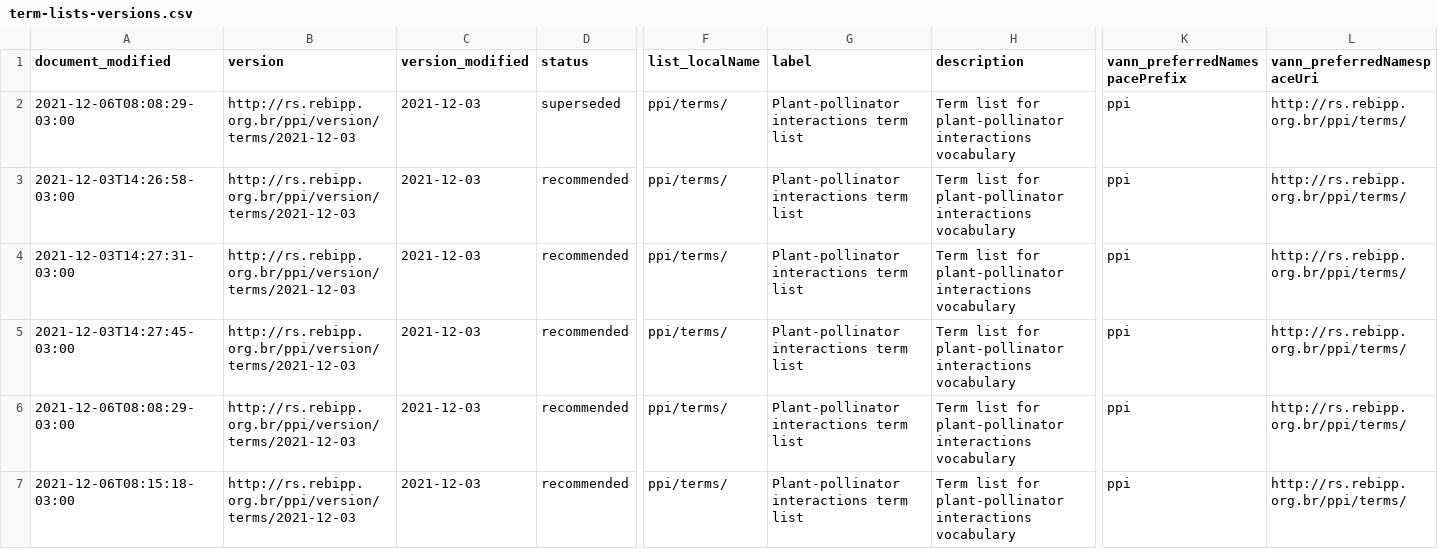
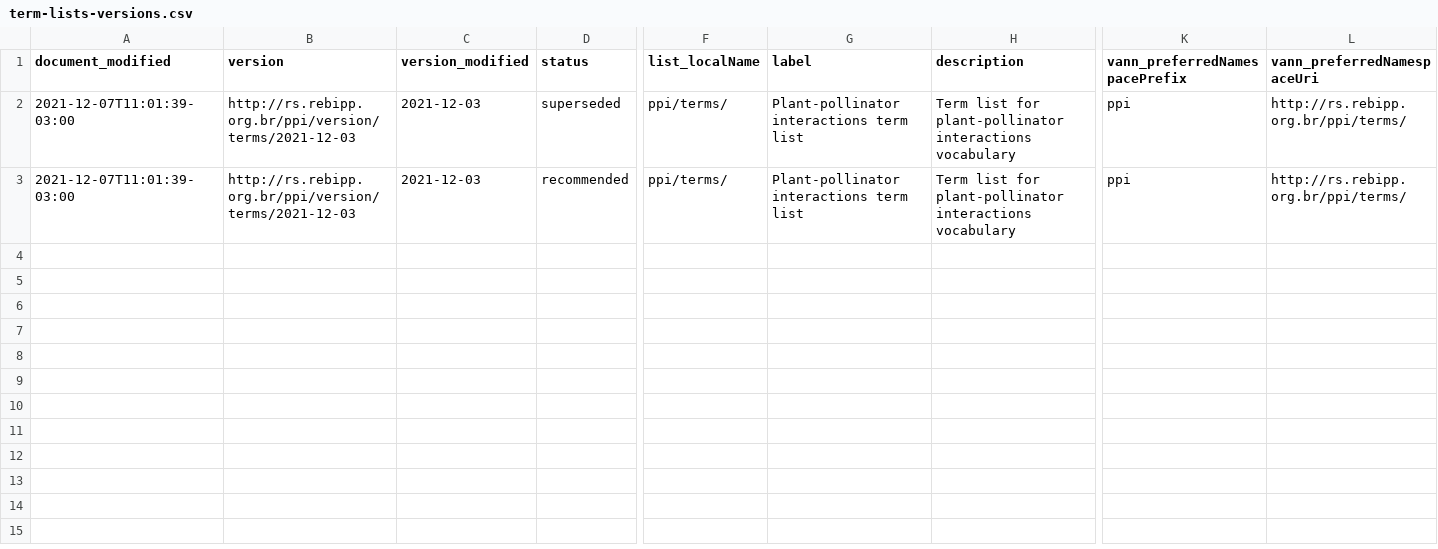
Before and after one commit to rebipp/rs.rebipp.org.br, a CSV file: term-lists-versions/term-lists-versions.csv, drawn as a sheet; only a part is shown, gaps mark what is left out; removed rows and columns are numbered as before the commit, all else as after; rows hold the shown columns only; the diff names each change by its address in the sheet, - before the commit and + after, or states it on an @@ line.

```diff
--- a/term-lists-versions/term-lists-versions.csv
+++ b/term-lists-versions/term-lists-versions.csv
-A2 (document_modified): 2021-12-06T08:08:29-03:00
+A2 (document_modified): 2021-12-07T11:01:39-03:00
-row 3: 2021-12-03T14:26:58-03:00 | http://rs.rebipp.org.br/ppi/version/terms/2021-12-03 | 2021-12-03 | recommended | ppi/terms/ | Plant-pollinator interactions term list | Term list for plant-pollinator interactions vocabulary | ppi | http://rs.rebipp.org.br/ppi/terms/
-A3 (document_modified): 2021-12-03T14:27:31-03:00
+A3 (document_modified): 2021-12-07T11:01:39-03:00
-row 5: 2021-12-03T14:27:45-03:00 | http://rs.rebipp.org.br/ppi/version/terms/2021-12-03 | 2021-12-03 | recommended | ppi/terms/ | Plant-pollinator interactions term list | Term list for plant-pollinator interactions vocabulary | ppi | http://rs.rebipp.org.br/ppi/terms/
-row 6: 2021-12-06T08:08:29-03:00 | http://rs.rebipp.org.br/ppi/version/terms/2021-12-03 | 2021-12-03 | recommended | ppi/terms/ | Plant-pollinator interactions term list | Term list for plant-pollinator interactions vocabulary | ppi | http://rs.rebipp.org.br/ppi/terms/
-row 7: 2021-12-06T08:15:18-03:00 | http://rs.rebipp.org.br/ppi/version/terms/2021-12-03 | 2021-12-03 | recommended | ppi/terms/ | Plant-pollinator interactions term list | Term list for plant-pollinator interactions vocabulary | ppi | http://rs.rebipp.org.br/ppi/terms/
```
Also changed, not shown: process/files_for_new/new_standard.csv, standards/standards-parts.csv, 12 other files.
